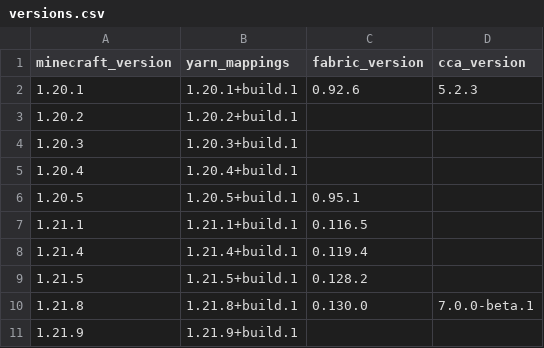
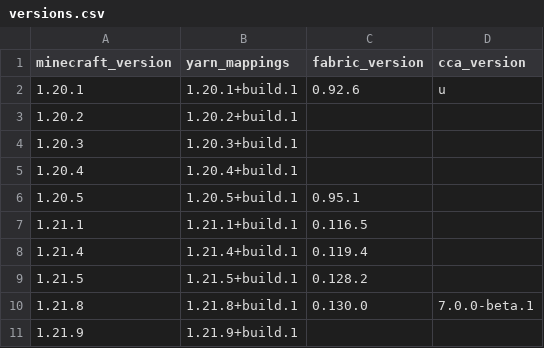
Before and after one commit to FluorineUCK/Hex-Addons-NeoForge-1.21.1, a CSV file: versions.csv, drawn as a sheet.

```diff
--- a/versions.csv
+++ b/versions.csv
@@ -1,3 +1,3 @@
 minecraft_version,yarn_mappings,fabric_version,cca_version
-1.20.1,1.20.1+build.1,0.92.6,5.2.3
+1.20.1,1.20.1+build.1,0.92.6,u
 1.20.2,1.20.2+build.1,,
```
Also changed, not shown: 8 other files.
